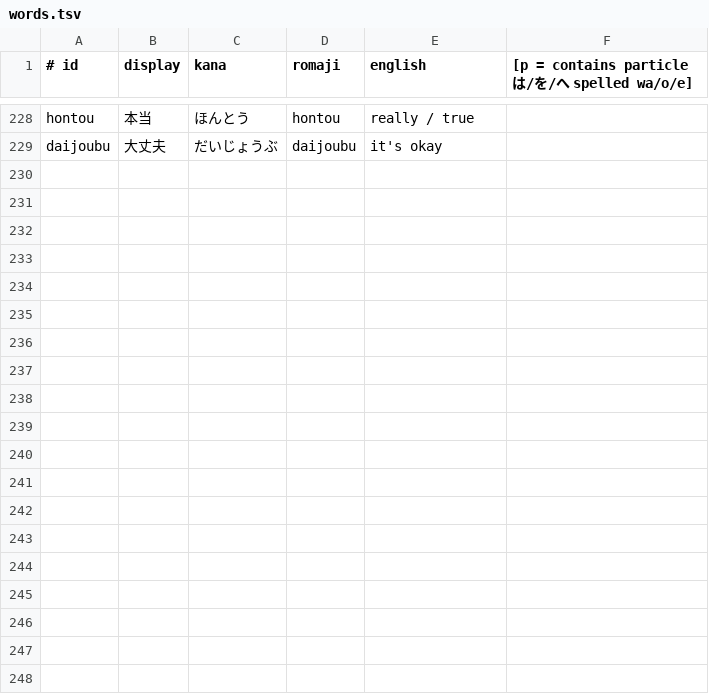
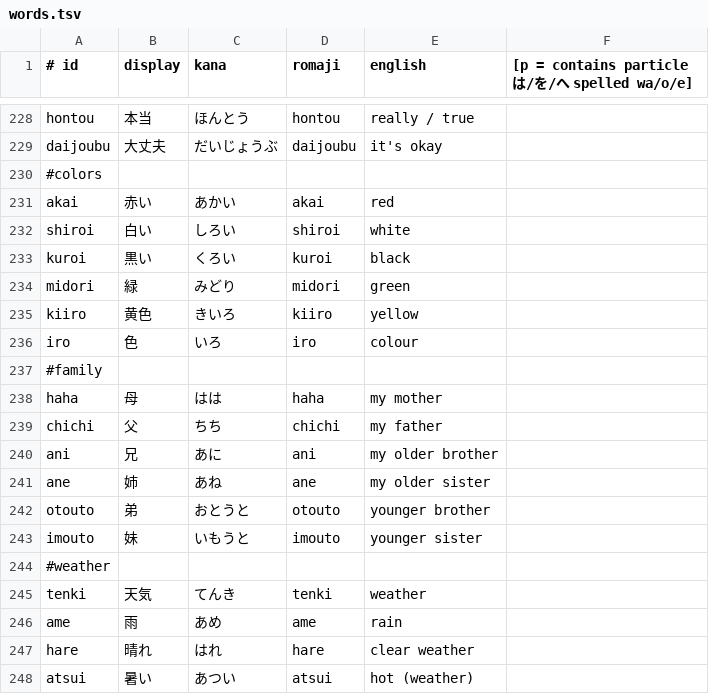
Before and after one commit to knivesbatz/YomiGO, a TSV file: content/words.tsv, drawn as a sheet; only a part is shown, gaps mark what is left out; the diff covers the shown part only.

```diff
--- a/content/words.tsv
+++ b/content/words.tsv
@@ -229 +229,20 @@ hontou	本当	ほんとう	hontou	really / true
 daijoubu	大丈夫	だいじょうぶ	daijoubu	it's okay
+#colors
+akai	赤い	あかい	akai	red
+shiroi	白い	しろい	shiroi	white
+kuroi	黒い	くろい	kuroi	black
+midori	緑	みどり	midori	green
+kiiro	黄色	きいろ	kiiro	yellow
+iro	色	いろ	iro	colour
+#family
+haha	母	はは	haha	my mother
+chichi	父	ちち	chichi	my father
+ani	兄	あに	ani	my older brother
+ane	姉	あね	ane	my older sister
+otouto	弟	おとうと	otouto	younger brother
+imouto	妹	いもうと	imouto	younger sister
+#weather
+tenki	天気	てんき	tenki	weather
+ame	雨	あめ	ame	rain
+hare	晴れ	はれ	hare	clear weather
+atsui	暑い	あつい	atsui	hot (weather)
```
Also changed, not shown: 10 added rows and 1 edited cell elsewhere in this file, content/genki.tsv, content/grammar.tsv, 34 other files.
